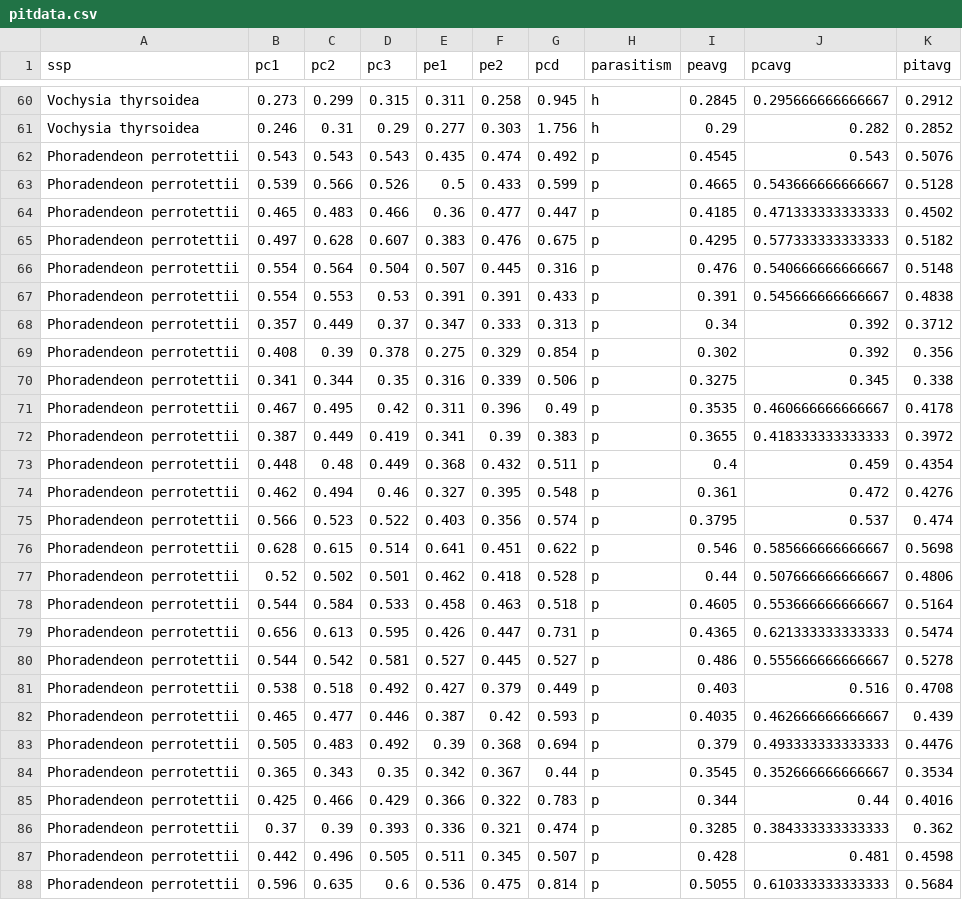
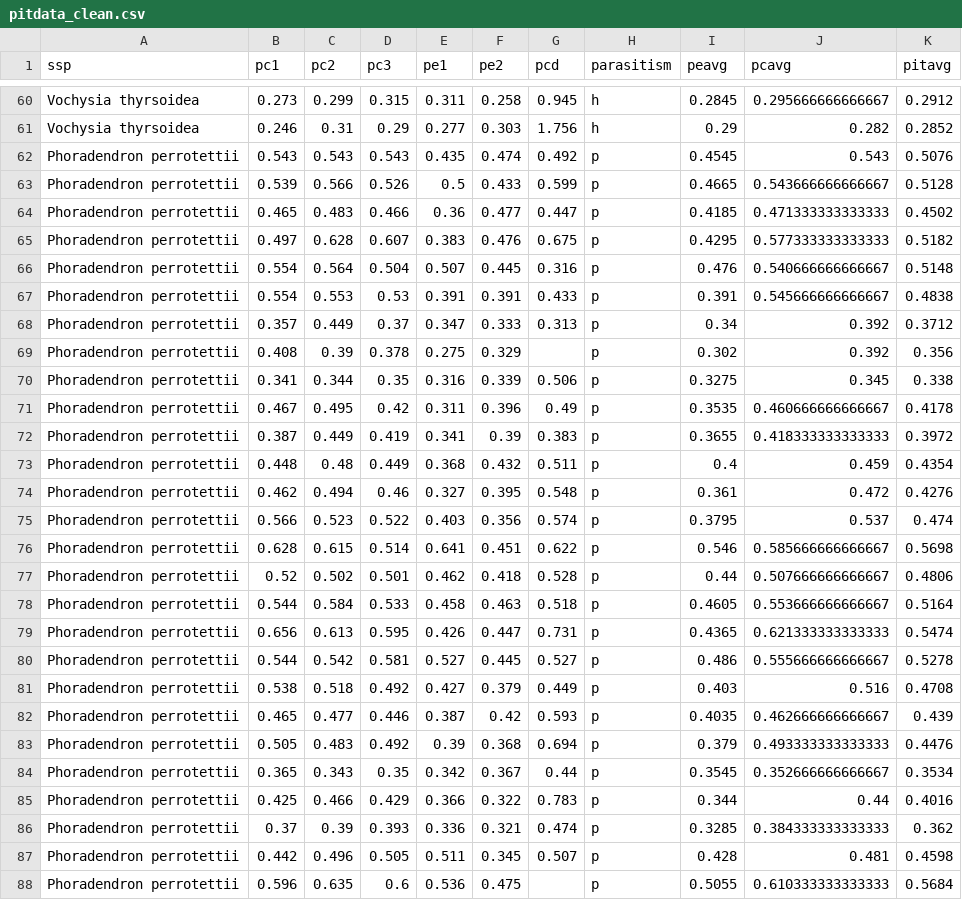
Before and after one commit to VictorSibinelli/Parasite-HostPitMembranes, a CSV file: data/processed/pitdata_clean.csv (was data/processed/pitdata.csv), drawn as a sheet; only a part is shown, gaps mark what is left out; the diff covers the shown part only.

```diff
--- a/data/processed/pitdata.csv
+++ b/data/processed/pitdata_clean.csv
@@ -61,28 +61,28 @@ Vochysia thyrsoidea,0.273,0.299,0.315,0.311,0.258,0.945,h,0.2845,0.2956666666666
 Vochysia thyrsoidea,0.246,0.31,0.29,0.277,0.303,1.756,h,0.29,0.282,0.2852
-Phoradendeon perrotettii,0.543,0.543,0.543,0.435,0.474,0.492,p,0.4545,0.543,0.5076
-Phoradendeon perrotettii,0.539,0.566,0.526,0.5,0.433,0.599,p,0.4665,0.543666666666667,0.5128
-Phoradendeon perrotettii,0.465,0.483,0.466,0.36,0.477,0.447,p,0.4185,0.471333333333333,0.4502
-Phoradendeon perrotettii,0.497,0.628,0.607,0.383,0.476,0.675,p,0.4295,0.577333333333333,0.5182
-Phoradendeon perrotettii,0.554,0.564,0.504,0.507,0.445,0.316,p,0.476,0.540666666666667,0.5148
-Phoradendeon perrotettii,0.554,0.553,0.53,0.391,0.391,0.433,p,0.391,0.545666666666667,0.4838
-Phoradendeon perrotettii,0.357,0.449,0.37,0.347,0.333,0.313,p,0.34,0.392,0.3712
-Phoradendeon perrotettii,0.408,0.39,0.378,0.275,0.329,0.854,p,0.302,0.392,0.356
-Phoradendeon perrotettii,0.341,0.344,0.35,0.316,0.339,0.506,p,0.3275,0.345,0.338
-Phoradendeon perrotettii,0.467,0.495,0.42,0.311,0.396,0.49,p,0.3535,0.460666666666667,0.4178
-Phoradendeon perrotettii,0.387,0.449,0.419,0.341,0.39,0.383,p,0.3655,0.418333333333333,0.3972
-Phoradendeon perrotettii,0.448,0.48,0.449,0.368,0.432,0.511,p,0.4,0.459,0.4354
-Phoradendeon perrotettii,0.462,0.494,0.46,0.327,0.395,0.548,p,0.361,0.472,0.4276
-Phoradendeon perrotettii,0.566,0.523,0.522,0.403,0.356,0.574,p,0.3795,0.537,0.474
-Phoradendeon perrotettii,0.628,0.615,0.514,0.641,0.451,0.622,p,0.546,0.585666666666667,0.5698
-Phoradendeon perrotettii,0.52,0.502,0.501,0.462,0.418,0.528,p,0.44,0.507666666666667,0.4806
-Phoradendeon perrotettii,0.544,0.584,0.533,0.458,0.463,0.518,p,0.4605,0.553666666666667,0.5164
-Phoradendeon perrotettii,0.656,0.613,0.595,0.426,0.447,0.731,p,0.4365,0.621333333333333,0.5474
-Phoradendeon perrotettii,0.544,0.542,0.581,0.527,0.445,0.527,p,0.486,0.555666666666667,0.5278
-Phoradendeon perrotettii,0.538,0.518,0.492,0.427,0.379,0.449,p,0.403,0.516,0.4708
-Phoradendeon perrotettii,0.465,0.477,0.446,0.387,0.42,0.593,p,0.4035,0.462666666666667,0.439
-Phoradendeon perrotettii,0.505,0.483,0.492,0.39,0.368,0.694,p,0.379,0.493333333333333,0.4476
-Phoradendeon perrotettii,0.365,0.343,0.35,0.342,0.367,0.44,p,0.3545,0.352666666666667,0.3534
-Phoradendeon perrotettii,0.425,0.466,0.429,0.366,0.322,0.783,p,0.344,0.44,0.4016
-Phoradendeon perrotettii,0.37,0.39,0.393,0.336,0.321,0.474,p,0.3285,0.384333333333333,0.362
-Phoradendeon perrotettii,0.442,0.496,0.505,0.511,0.345,0.507,p,0.428,0.481,0.4598
-Phoradendeon perrotettii,0.596,0.635,0.6,0.536,0.475,0.814,p,0.5055,0.610333333333333,0.5684
+Phoradendron perrotettii,0.543,0.543,0.543,0.435,0.474,0.492,p,0.4545,0.543,0.5076
+Phoradendron perrotettii,0.539,0.566,0.526,0.5,0.433,0.599,p,0.4665,0.543666666666667,0.5128
+Phoradendron perrotettii,0.465,0.483,0.466,0.36,0.477,0.447,p,0.4185,0.471333333333333,0.4502
+Phoradendron perrotettii,0.497,0.628,0.607,0.383,0.476,0.675,p,0.4295,0.577333333333333,0.5182
+Phoradendron perrotettii,0.554,0.564,0.504,0.507,0.445,0.316,p,0.476,0.540666666666667,0.5148
+Phoradendron perrotettii,0.554,0.553,0.53,0.391,0.391,0.433,p,0.391,0.545666666666667,0.4838
+Phoradendron perrotettii,0.357,0.449,0.37,0.347,0.333,0.313,p,0.34,0.392,0.3712
+Phoradendron perrotettii,0.408,0.39,0.378,0.275,0.329,,p,0.302,0.392,0.356
+Phoradendron perrotettii,0.341,0.344,0.35,0.316,0.339,0.506,p,0.3275,0.345,0.338
+Phoradendron perrotettii,0.467,0.495,0.42,0.311,0.396,0.49,p,0.3535,0.460666666666667,0.4178
+Phoradendron perrotettii,0.387,0.449,0.419,0.341,0.39,0.383,p,0.3655,0.418333333333333,0.3972
+Phoradendron perrotettii,0.448,0.48,0.449,0.368,0.432,0.511,p,0.4,0.459,0.4354
+Phoradendron perrotettii,0.462,0.494,0.46,0.327,0.395,0.548,p,0.361,0.472,0.4276
+Phoradendron perrotettii,0.566,0.523,0.522,0.403,0.356,0.574,p,0.3795,0.537,0.474
+Phoradendron perrotettii,0.628,0.615,0.514,0.641,0.451,0.622,p,0.546,0.585666666666667,0.5698
+Phoradendron perrotettii,0.52,0.502,0.501,0.462,0.418,0.528,p,0.44,0.507666666666667,0.4806
+Phoradendron perrotettii,0.544,0.584,0.533,0.458,0.463,0.518,p,0.4605,0.553666666666667,0.5164
+Phoradendron perrotettii,0.656,0.613,0.595,0.426,0.447,0.731,p,0.4365,0.621333333333333,0.5474
+Phoradendron perrotettii,0.544,0.542,0.581,0.527,0.445,0.527,p,0.486,0.555666666666667,0.5278
+Phoradendron perrotettii,0.538,0.518,0.492,0.427,0.379,0.449,p,0.403,0.516,0.4708
+Phoradendron perrotettii,0.465,0.477,0.446,0.387,0.42,0.593,p,0.4035,0.462666666666667,0.439
+Phoradendron perrotettii,0.505,0.483,0.492,0.39,0.368,0.694,p,0.379,0.493333333333333,0.4476
+Phoradendron perrotettii,0.365,0.343,0.35,0.342,0.367,0.44,p,0.3545,0.352666666666667,0.3534
+Phoradendron perrotettii,0.425,0.466,0.429,0.366,0.322,0.783,p,0.344,0.44,0.4016
+Phoradendron perrotettii,0.37,0.39,0.393,0.336,0.321,0.474,p,0.3285,0.384333333333333,0.362
+Phoradendron perrotettii,0.442,0.496,0.505,0.511,0.345,0.507,p,0.428,0.481,0.4598
+Phoradendron perrotettii,0.596,0.635,0.6,0.536,0.475,,p,0.5055,0.610333333333333,0.5684
```
Also changed, not shown: 32 edited cells elsewhere in this file, data/processed/pitOdata.csv, data/processed/vadata.csv, 19 other files.
